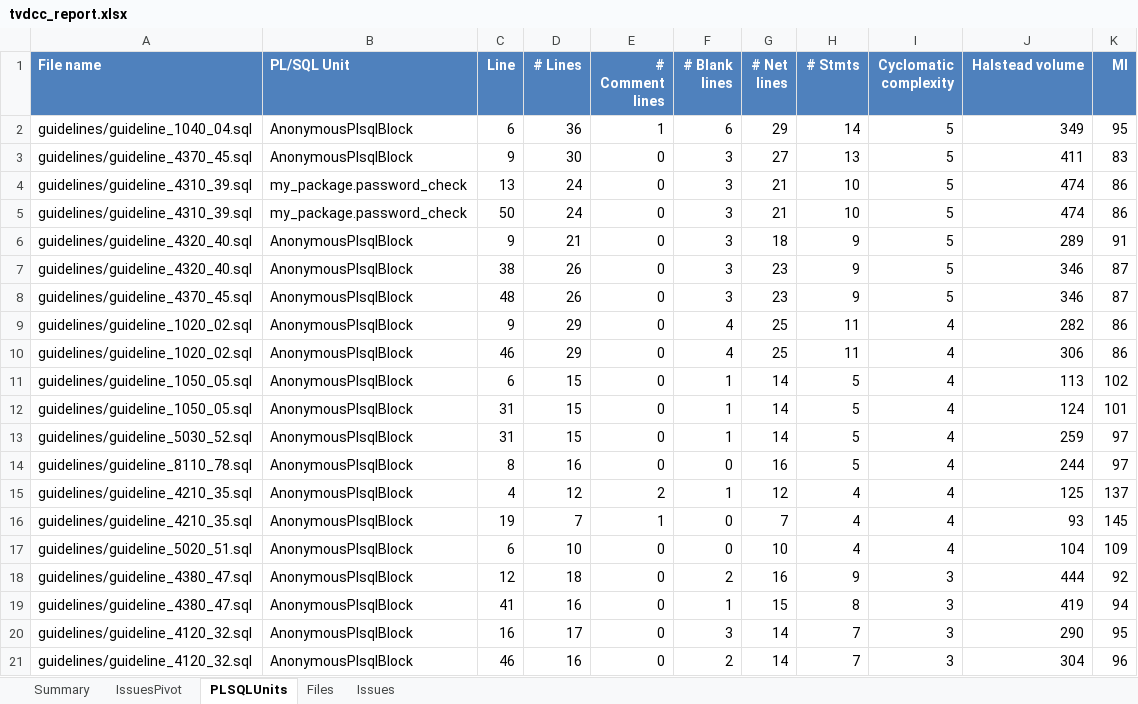
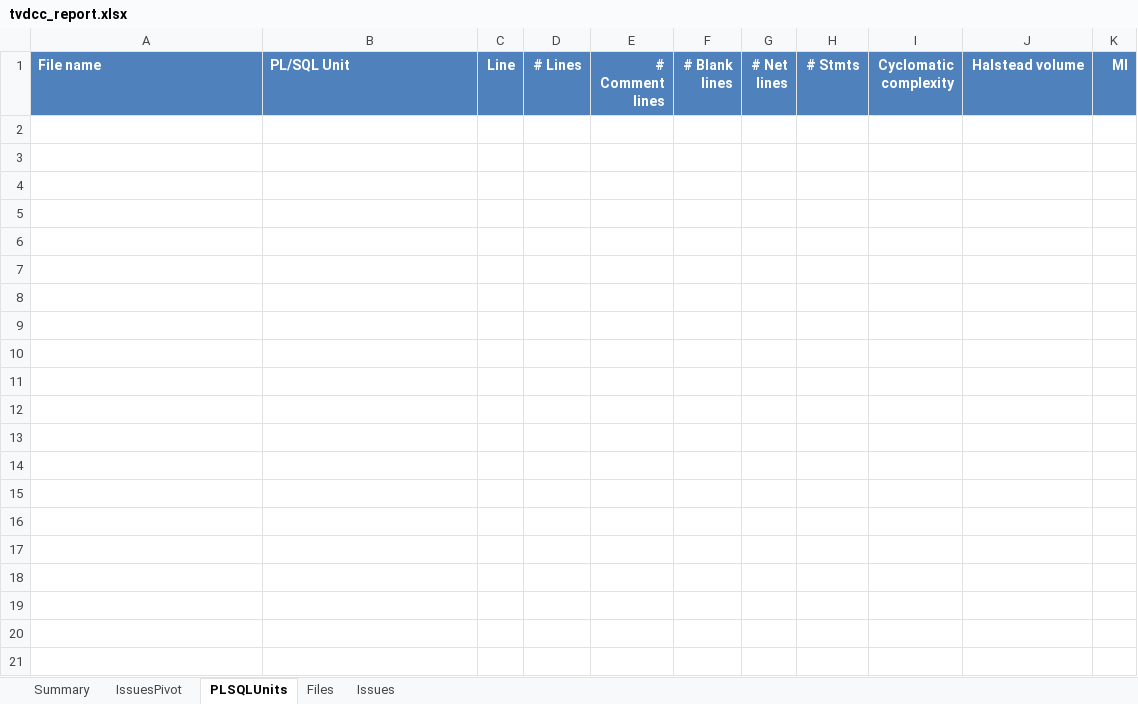
Before and after one commit to Trivadis/plsql-cop-cli, an Excel workbook: docs/tvdcc_report.xlsx, sheet PLSQLUnits, drawn as a sheet; only a part is shown; values as stored, in another font and other column widths than the file's, no borders; the diff covers the shown part only; the diff names each change by its address in the sheet, - before the commit and + after, or states it on an @@ line.

```diff
--- a/docs/tvdcc_report.xlsx (sheet PLSQLUnits)
+++ b/docs/tvdcc_report.xlsx (sheet PLSQLUnits)
-row 2: guidelines/guideline_1040_04.sql | AnonymousPlsqlBlock | 6 | 36 | 1 | 6 | 29 | 14 | 5 | 349 | 95
-row 3: guidelines/guideline_4370_45.sql | AnonymousPlsqlBlock | 9 | 30 | 0 | 3 | 27 | 13 | 5 | 411 | 83
-row 4: guidelines/guideline_4310_39.sql | my_package.password_check | 13 | 24 | 0 | 3 | 21 | 10 | 5 | 474 | 86
-row 5: guidelines/guideline_4310_39.sql | my_package.password_check | 50 | 24 | 0 | 3 | 21 | 10 | 5 | 474 | 86
-row 6: guidelines/guideline_4320_40.sql | AnonymousPlsqlBlock | 9 | 21 | 0 | 3 | 18 | 9 | 5 | 289 | 91
-row 7: guidelines/guideline_4320_40.sql | AnonymousPlsqlBlock | 38 | 26 | 0 | 3 | 23 | 9 | 5 | 346 | 87
-row 8: guidelines/guideline_4370_45.sql | AnonymousPlsqlBlock | 48 | 26 | 0 | 3 | 23 | 9 | 5 | 346 | 87
-row 9: guidelines/guideline_1020_02.sql | AnonymousPlsqlBlock | 9 | 29 | 0 | 4 | 25 | 11 | 4 | 282 | 86
-row 10: guidelines/guideline_1020_02.sql | AnonymousPlsqlBlock | 46 | 29 | 0 | 4 | 25 | 11 | 4 | 306 | 86
-row 11: guidelines/guideline_1050_05.sql | AnonymousPlsqlBlock | 6 | 15 | 0 | 1 | 14 | 5 | 4 | 113 | 102
-row 12: guidelines/guideline_1050_05.sql | AnonymousPlsqlBlock | 31 | 15 | 0 | 1 | 14 | 5 | 4 | 124 | 101
-row 13: guidelines/guideline_5030_52.sql | AnonymousPlsqlBlock | 31 | 15 | 0 | 1 | 14 | 5 | 4 | 259 | 97
-row 14: guidelines/guideline_8110_78.sql | AnonymousPlsqlBlock | 8 | 16 | 0 | 0 | 16 | 5 | 4 | 244 | 97
-row 15: guidelines/guideline_4210_35.sql | AnonymousPlsqlBlock | 4 | 12 | 2 | 1 | 12 | 4 | 4 | 125 | 137
-row 16: guidelines/guideline_4210_35.sql | AnonymousPlsqlBlock | 19 | 7 | 1 | 0 | 7 | 4 | 4 | 93 | 145
-row 17: guidelines/guideline_5020_51.sql | AnonymousPlsqlBlock | 6 | 10 | 0 | 0 | 10 | 4 | 4 | 104 | 109
-row 18: guidelines/guideline_4380_47.sql | AnonymousPlsqlBlock | 12 | 18 | 0 | 2 | 16 | 9 | 3 | 444 | 92
-row 19: guidelines/guideline_4380_47.sql | AnonymousPlsqlBlock | 41 | 16 | 0 | 1 | 15 | 8 | 3 | 419 | 94
-row 20: guidelines/guideline_4120_32.sql | AnonymousPlsqlBlock | 16 | 17 | 0 | 3 | 14 | 7 | 3 | 290 | 95
-row 21: guidelines/guideline_4120_32.sql | AnonymousPlsqlBlock | 46 | 16 | 0 | 2 | 14 | 7 | 3 | 304 | 96
```
Also changed, not shown: 83 removed rows elsewhere in this sheet, sheet Issues, sheet Files, sheet Summary, 1 other file.
